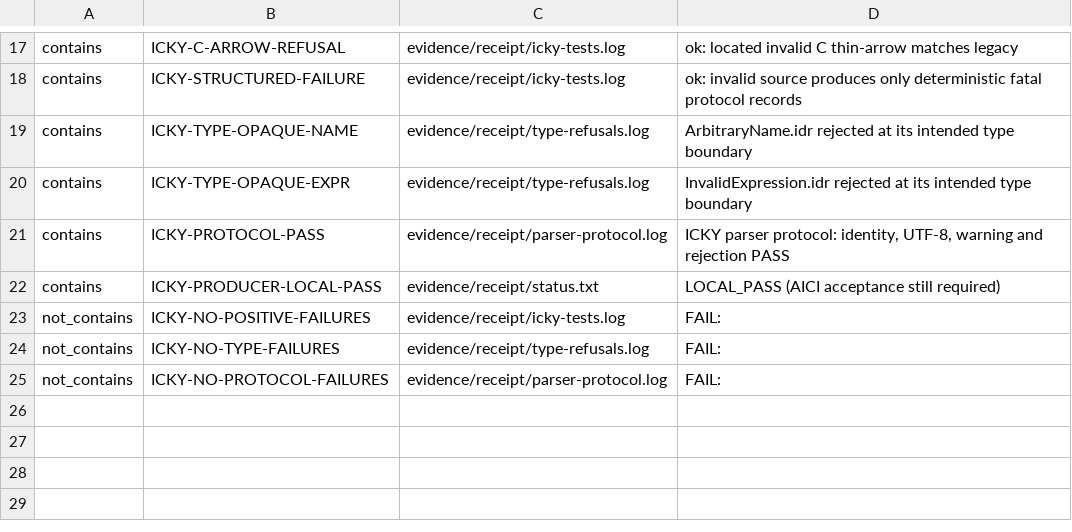
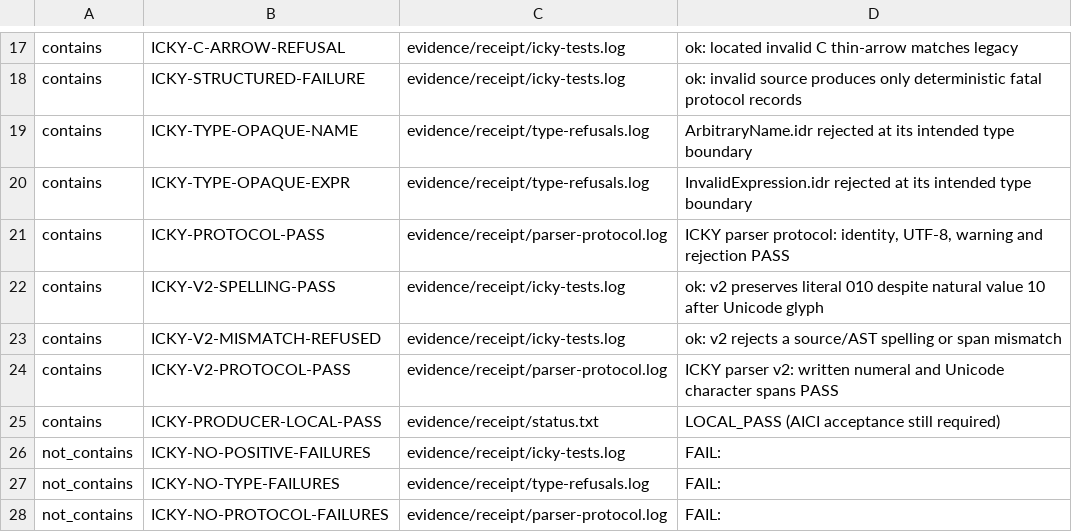
Before and after one commit to dilapidated-shed/icky, a TSV file: .github/ai-ci/located-receipt.contract.tsv, drawn as a sheet; only a part is shown, gaps mark what is left out.

Commit message:
K2: require independent AICI evidence of v2 numeral spelling and mismatch refusal
Maintain the source-spelling acceptance contract under flexible-pipes#71; exact-head tests must rerun before draft is eligible for review.

```diff
--- a/.github/ai-ci/located-receipt.contract.tsv
+++ b/.github/ai-ci/located-receipt.contract.tsv
@@ -21,2 +21,5 @@ contains	ICKY-TYPE-OPAQUE-EXPR	evidence/receipt/type-refusals.log	InvalidExpress
 contains	ICKY-PROTOCOL-PASS	evidence/receipt/parser-protocol.log	ICKY parser protocol: identity, UTF-8, warning and rejection PASS
+contains	ICKY-V2-SPELLING-PASS	evidence/receipt/icky-tests.log	ok: v2 preserves literal 010 despite natural value 10 after Unicode glyph
+contains	ICKY-V2-MISMATCH-REFUSED	evidence/receipt/icky-tests.log	ok: v2 rejects a source/AST spelling or span mismatch
+contains	ICKY-V2-PROTOCOL-PASS	evidence/receipt/parser-protocol.log	ICKY parser v2: written numeral and Unicode character spans PASS
 contains	ICKY-PRODUCER-LOCAL-PASS	evidence/receipt/status.txt	LOCAL_PASS (AICI acceptance still required)
```
Also changed, not shown: 2 other files.
